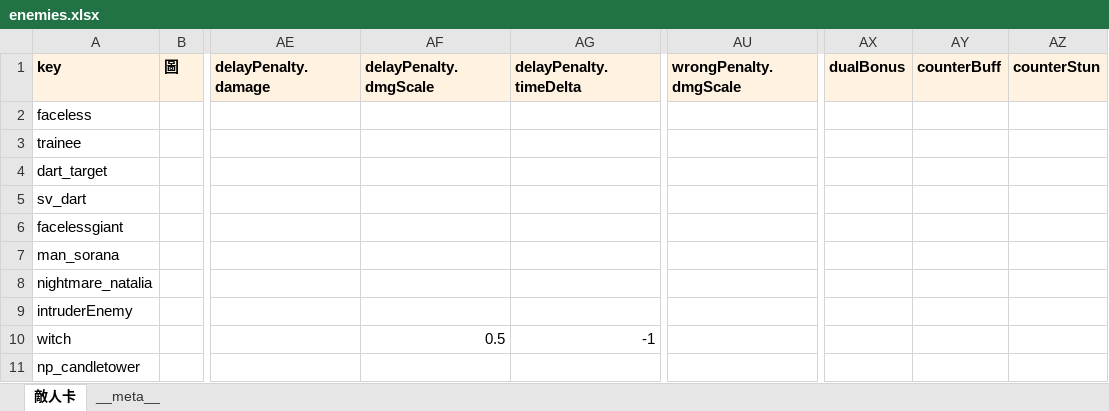
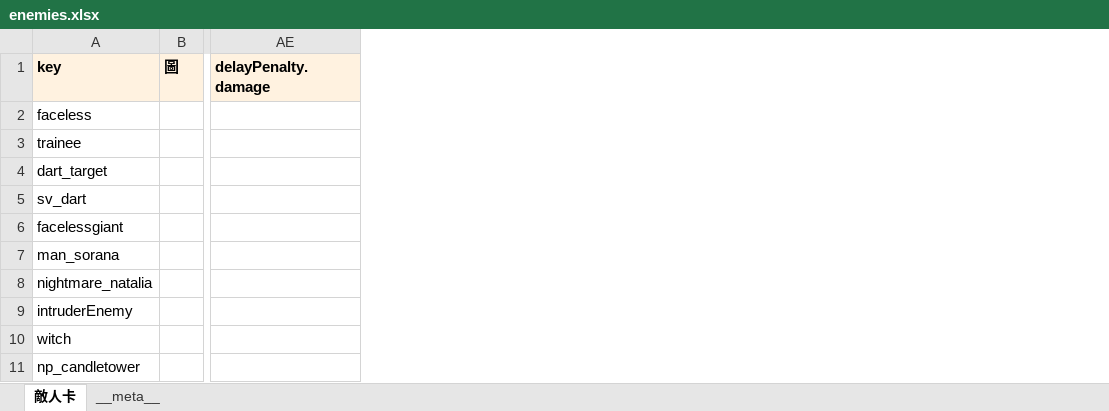
Before and after one commit to raykueco-debug/TIVOT, an Excel workbook: tools/enemies.xlsx, sheet 敵人卡, drawn as a sheet; only a part is shown, gaps mark what is left out; values as stored, in another font and other column widths than the file's, no borders; charts and pictures not drawn; the diff names each change by its address in the sheet, - before the commit and + after, or states it on an @@ line.

```diff
--- a/tools/enemies.xlsx (sheet 敵人卡)
+++ b/tools/enemies.xlsx (sheet 敵人卡)
-column AF (delayPenalty.dmgScale), row 10: 0.5
-column AG (delayPenalty.timeDelta), row 10: -1
-column AU (wrongPenalty.dmgScale), empty
-column AX (dualBonus), empty
-column AY (counterBuff), empty
-column AZ (counterStun), empty
```
Also changed, not shown: sheet __meta__, 12 other files.
